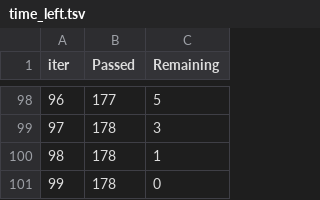
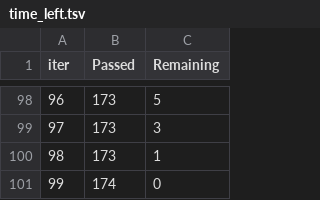
Before and after one commit to Sarthakm811/AI-Data-Science-Research-Assistant, a TSV file: backend/catboost_info/time_left.tsv, drawn as a sheet; only a part is shown, gaps mark what is left out; the diff covers the shown part only.

```diff
--- a/backend/catboost_info/time_left.tsv
+++ b/backend/catboost_info/time_left.tsv
@@ -98,4 +98,4 @@ iter	Passed	Remaining
-96	177	5
-97	178	3
-98	178	1
-99	178	0
+96	173	5
+97	173	3
+98	173	1
+99	174	0
```
Also changed, not shown: 165 edited cells elsewhere in this file, 12 other files.
